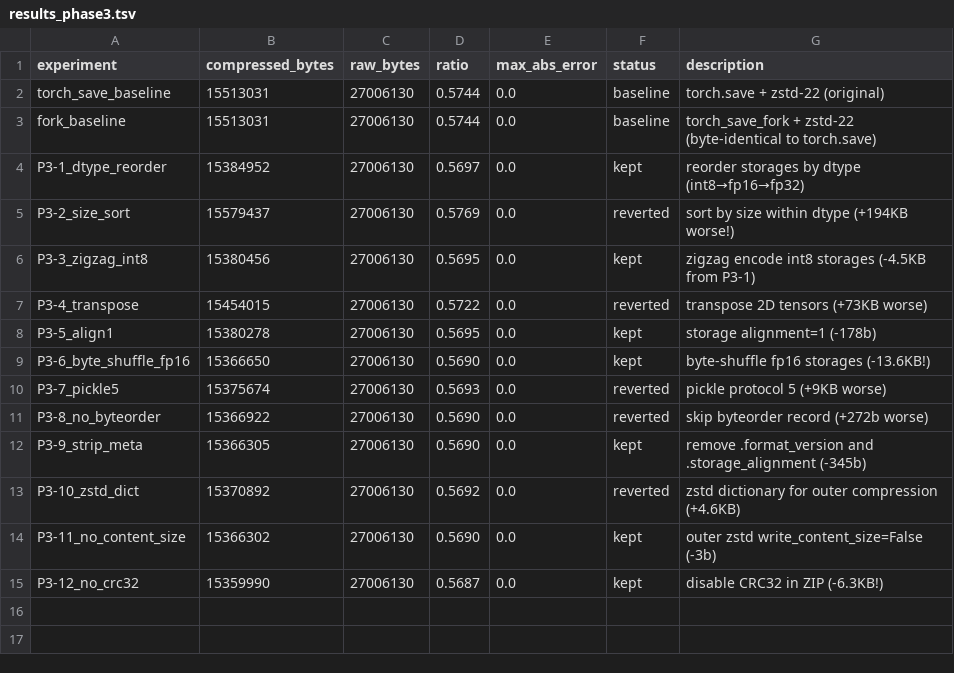
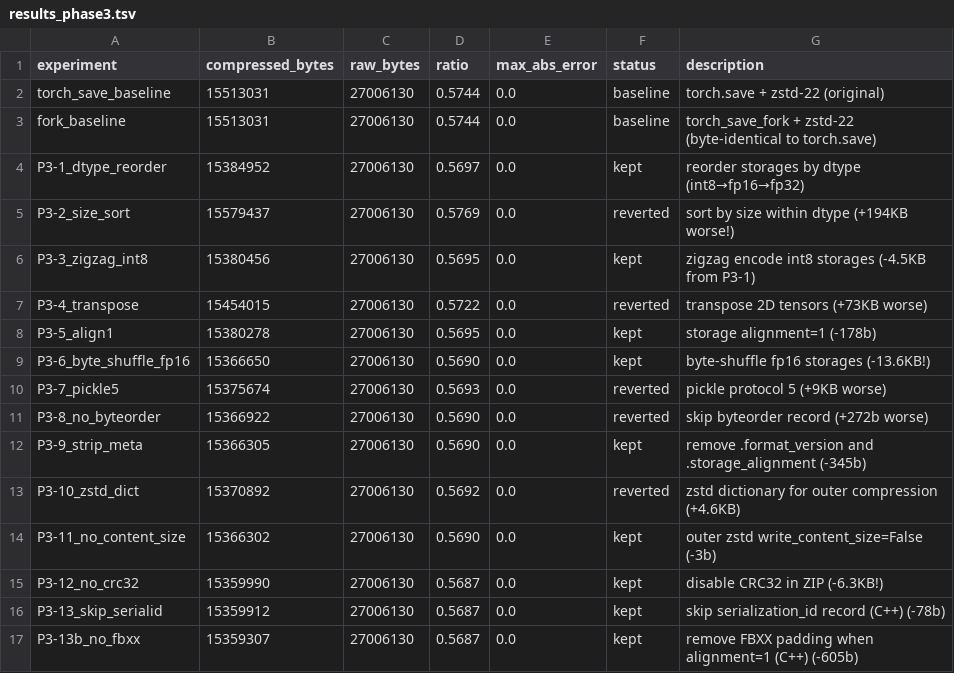
Before and after one commit to joyceyan/serialization_playground, a TSV file: results_phase3.tsv, drawn as a sheet.

```diff
--- a/results_phase3.tsv
+++ b/results_phase3.tsv
@@ -15 +15,3 @@ P3-11_no_content_size	15366302	27006130	0.5690	0.0	kept	outer zstd write_content
 P3-12_no_crc32	15359990	27006130	0.5687	0.0	kept	disable CRC32 in ZIP (-6.3KB!)
+P3-13_skip_serialid	15359912	27006130	0.5687	0.0	kept	skip serialization_id record (C++) (-78b)
+P3-13b_no_fbxx	15359307	27006130	0.5687	0.0	kept	remove FBXX padding when alignment=1 (C++) (-605b)
```
Also changed, not shown: 1 other file.
